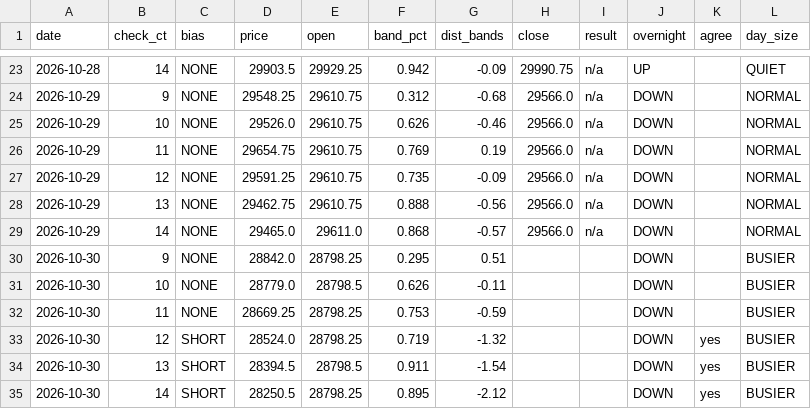
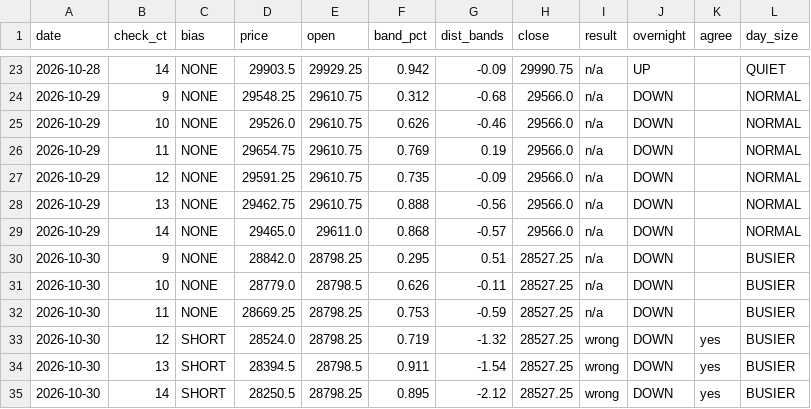
Before and after one commit to vannaflow1/nasdaq-bot, a CSV file: knowledge/bias_log.csv, drawn as a sheet; only a part is shown, gaps mark what is left out.

```diff
--- a/knowledge/bias_log.csv
+++ b/knowledge/bias_log.csv
@@ -29,7 +29,7 @@ date,check_ct,bias,price,open,band_pct,dist_bands,close,result,overnight,agree,d
 2026-10-29,14,NONE,29465.0,29611.0,0.868,-0.57,29566.0,n/a,DOWN,,NORMAL
-2026-10-30,9,NONE,28842.0,28798.25,0.295,0.51,,,DOWN,,BUSIER
-2026-10-30,10,NONE,28779.0,28798.5,0.626,-0.11,,,DOWN,,BUSIER
-2026-10-30,11,NONE,28669.25,28798.25,0.753,-0.59,,,DOWN,,BUSIER
-2026-10-30,12,SHORT,28524.0,28798.25,0.719,-1.32,,,DOWN,yes,BUSIER
-2026-10-30,13,SHORT,28394.5,28798.5,0.911,-1.54,,,DOWN,yes,BUSIER
-2026-10-30,14,SHORT,28250.5,28798.25,0.895,-2.12,,,DOWN,yes,BUSIER
+2026-10-30,9,NONE,28842.0,28798.25,0.295,0.51,28527.25,n/a,DOWN,,BUSIER
+2026-10-30,10,NONE,28779.0,28798.5,0.626,-0.11,28527.25,n/a,DOWN,,BUSIER
+2026-10-30,11,NONE,28669.25,28798.25,0.753,-0.59,28527.25,n/a,DOWN,,BUSIER
+2026-10-30,12,SHORT,28524.0,28798.25,0.719,-1.32,28527.25,wrong,DOWN,yes,BUSIER
+2026-10-30,13,SHORT,28394.5,28798.5,0.911,-1.54,28527.25,wrong,DOWN,yes,BUSIER
+2026-10-30,14,SHORT,28250.5,28798.25,0.895,-2.12,28527.25,wrong,DOWN,yes,BUSIER
```
Also changed, not shown: 1 other file.
